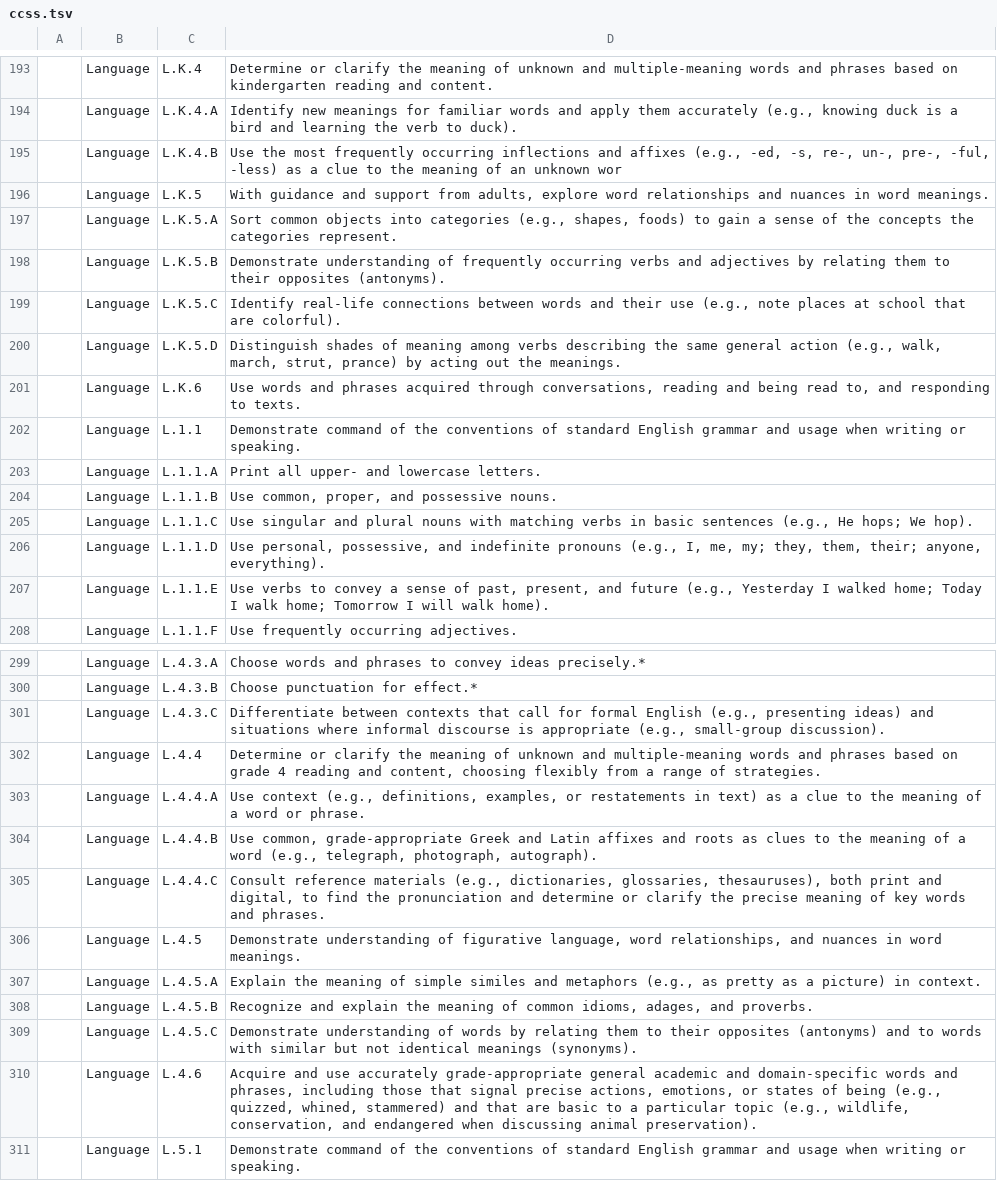
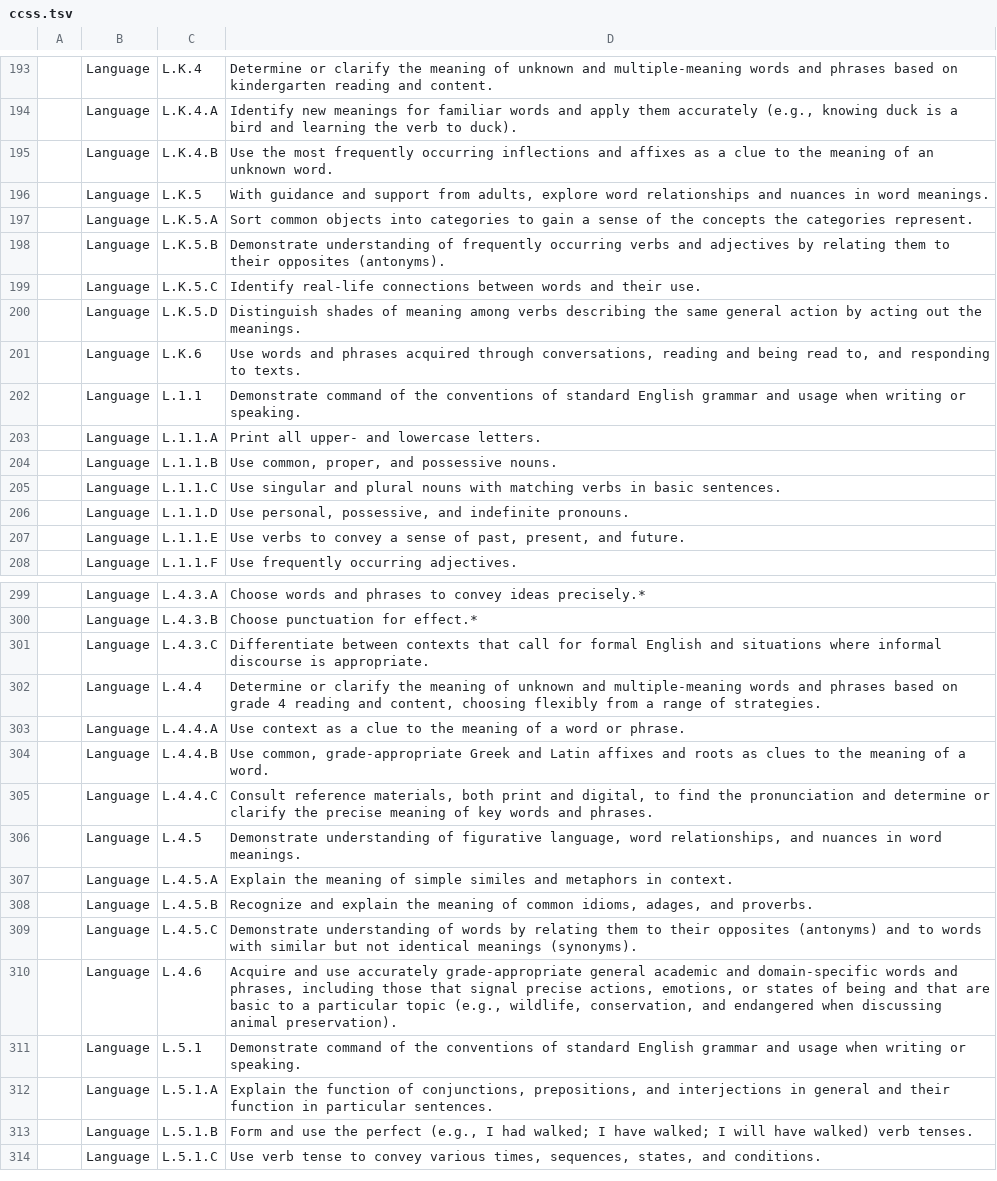
Before and after one commit to kkschick/common-clarity, a TSV file: seed_data/ccss.tsv, drawn as a sheet; only a part is shown, gaps mark what is left out; the shorter side is filled out with more unchanged rows; the diff covers the shown part only.

```diff
--- a/seed_data/ccss.tsv
+++ b/seed_data/ccss.tsv
@@ -194,8 +194,8 @@
 	Language	L.K.4.A	Identify new meanings for familiar words and apply them accurately (e.g., knowing duck is a bird and learning the verb to duck).
-	Language	L.K.4.B	Use the most frequently occurring inflections and affixes (e.g., -ed, -s, re-, un-, pre-, -ful, -less) as a clue to the meaning of an unknown wor
+	Language	L.K.4.B	Use the most frequently occurring inflections and affixes as a clue to the meaning of an unknown word.
 	Language	L.K.5	With guidance and support from adults, explore word relationships and nuances in word meanings.
-	Language	L.K.5.A	Sort common objects into categories (e.g., shapes, foods) to gain a sense of the concepts the categories represent.
+	Language	L.K.5.A	Sort common objects into categories to gain a sense of the concepts the categories represent.
 	Language	L.K.5.B	Demonstrate understanding of frequently occurring verbs and adjectives by relating them to their opposites (antonyms).
-	Language	L.K.5.C	Identify real-life connections between words and their use (e.g., note places at school that are colorful).
-	Language	L.K.5.D	Distinguish shades of meaning among verbs describing the same general action (e.g., walk, march, strut, prance) by acting out the meanings.
+	Language	L.K.5.C	Identify real-life connections between words and their use.
+	Language	L.K.5.D	Distinguish shades of meaning among verbs describing the same general action by acting out the meanings.
 	Language	L.K.6	Use words and phrases acquired through conversations, reading and being read to, and responding to texts.
@@ -204,5 +204,5 @@
 	Language	L.1.1.B	Use common, proper, and possessive nouns.
-	Language	L.1.1.C	Use singular and plural nouns with matching verbs in basic sentences (e.g., He hops; We hop).
-	Language	L.1.1.D	Use personal, possessive, and indefinite pronouns (e.g., I, me, my; they, them, their; anyone, everything).
-	Language	L.1.1.E	Use verbs to convey a sense of past, present, and future (e.g., Yesterday I walked home; Today I walk home; Tomorrow I will walk home).
+	Language	L.1.1.C	Use singular and plural nouns with matching verbs in basic sentences.
+	Language	L.1.1.D	Use personal, possessive, and indefinite pronouns.
+	Language	L.1.1.E	Use verbs to convey a sense of past, present, and future.
 	Language	L.1.1.F	Use frequently occurring adjectives.
@@ -300,12 +300,12 @@
 	Language	L.4.3.B	Choose punctuation for effect.*
-	Language	L.4.3.C	Differentiate between contexts that call for formal English (e.g., presenting ideas) and situations where informal discourse is appropriate (e.g., small-group discussion).
+	Language	L.4.3.C	Differentiate between contexts that call for formal English and situations where informal discourse is appropriate.
 	Language	L.4.4	Determine or clarify the meaning of unknown and multiple-meaning words and phrases based on grade 4 reading and content, choosing flexibly from a range of strategies.
-	Language	L.4.4.A	Use context (e.g., definitions, examples, or restatements in text) as a clue to the meaning of a word or phrase.
-	Language	L.4.4.B	Use common, grade-appropriate Greek and Latin affixes and roots as clues to the meaning of a word (e.g., telegraph, photograph, autograph).
-	Language	L.4.4.C	Consult reference materials (e.g., dictionaries, glossaries, thesauruses), both print and digital, to find the pronunciation and determine or clarify the precise meaning of key words and phrases.
+	Language	L.4.4.A	Use context as a clue to the meaning of a word or phrase.
+	Language	L.4.4.B	Use common, grade-appropriate Greek and Latin affixes and roots as clues to the meaning of a word.
+	Language	L.4.4.C	Consult reference materials, both print and digital, to find the pronunciation and determine or clarify the precise meaning of key words and phrases.
 	Language	L.4.5	Demonstrate understanding of figurative language, word relationships, and nuances in word meanings.
-	Language	L.4.5.A	Explain the meaning of simple similes and metaphors (e.g., as pretty as a picture) in context.
+	Language	L.4.5.A	Explain the meaning of simple similes and metaphors in context.
 	Language	L.4.5.B	Recognize and explain the meaning of common idioms, adages, and proverbs.
 	Language	L.4.5.C	Demonstrate understanding of words by relating them to their opposites (antonyms) and to words with similar but not identical meanings (synonyms).
-	Language	L.4.6	Acquire and use accurately grade-appropriate general academic and domain-specific words and phrases, including those that signal precise actions, emotions, or states of being (e.g., quizzed, whined, stammered) and that are basic to a particular topic (e.g., wildlife, conservation, and endangered when discussing animal preservation).
+	Language	L.4.6	Acquire and use accurately grade-appropriate general academic and domain-specific words and phrases, including those that signal precise actions, emotions, or states of being and that are basic to a particular topic (e.g., wildlife, conservation, and endangered when discussing animal preservation).
 	Language	L.5.1	Demonstrate command of the conventions of standard English grammar and usage when writing or speaking.
```
Also changed, not shown: 54 edited cells elsewhere in this file, 13 other files.
